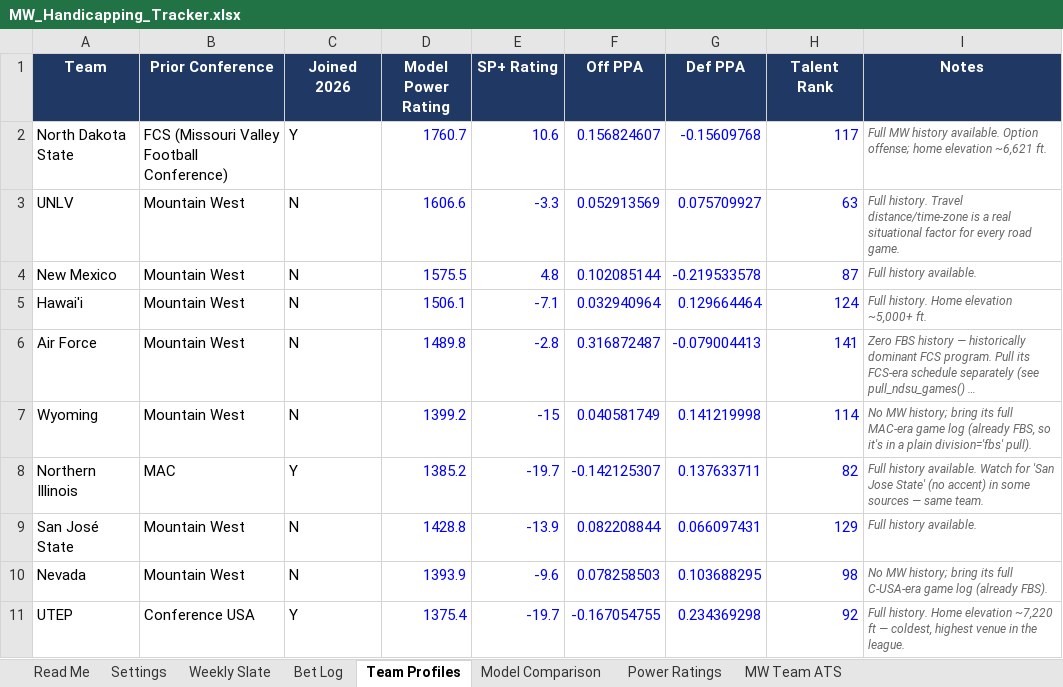
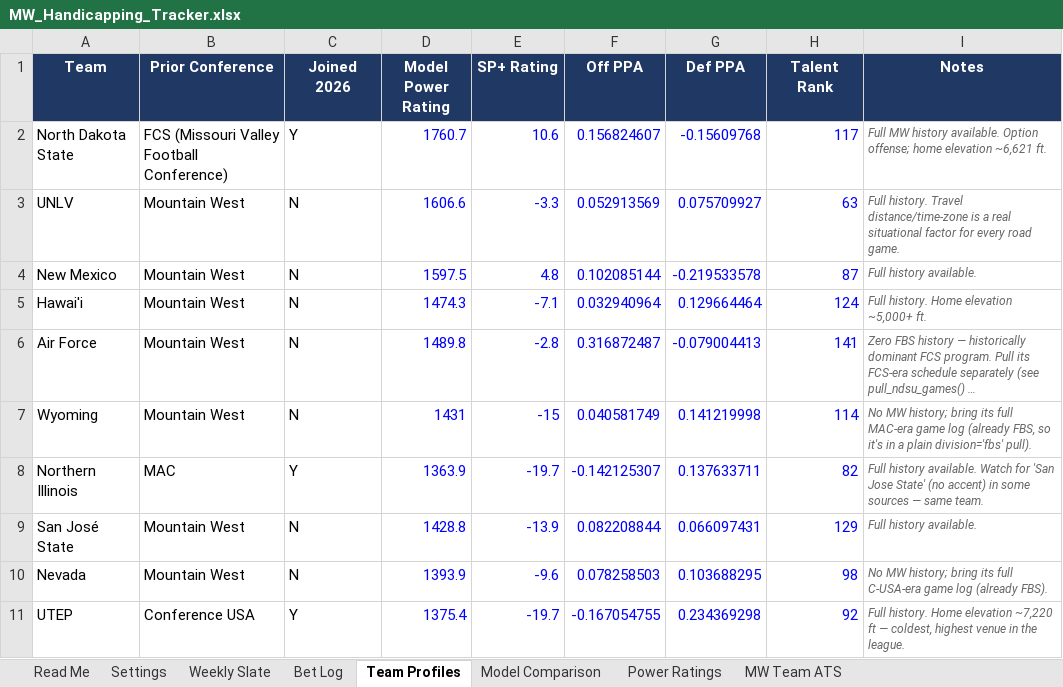
Before and after one commit to colea223/mdubcapping, an Excel workbook: excel/MW_Handicapping_Tracker.xlsx, sheet Team Profiles, drawn as a sheet; long unchanged cells end in …; values as stored, in another font and other column widths than the file's, no borders; the diff names each change by its address in the sheet, - before the commit and + after, or states it on an @@ line.

```diff
--- a/excel/MW_Handicapping_Tracker.xlsx (sheet Team Profiles)
+++ b/excel/MW_Handicapping_Tracker.xlsx (sheet Team Profiles)
-D4 (Model Power Rating): 1575.5
+D4 (Model Power Rating): 1597.5
-D5 (Model Power Rating): 1506.1
+D5 (Model Power Rating): 1474.3
-D7 (Model Power Rating): 1399.2
+D7 (Model Power Rating): 1431
-D8 (Model Power Rating): 1385.2
+D8 (Model Power Rating): 1363.9
```
Also changed, not shown: sheet Bet Log, sheet Power Ratings, sheet Weekly Slate, sheet MW Team ATS, 14 other files.
